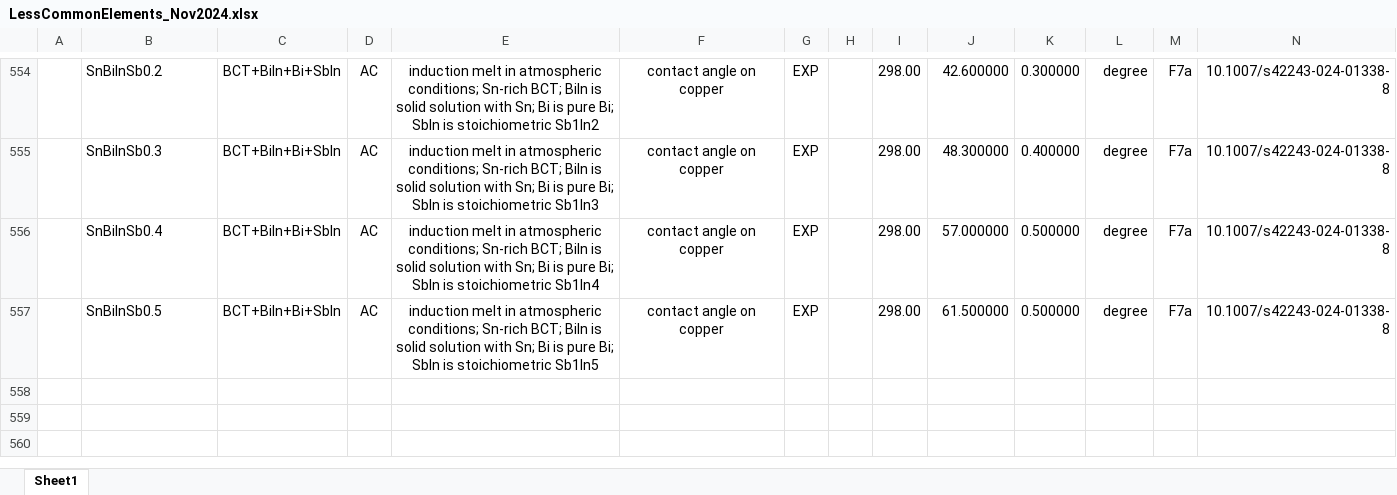
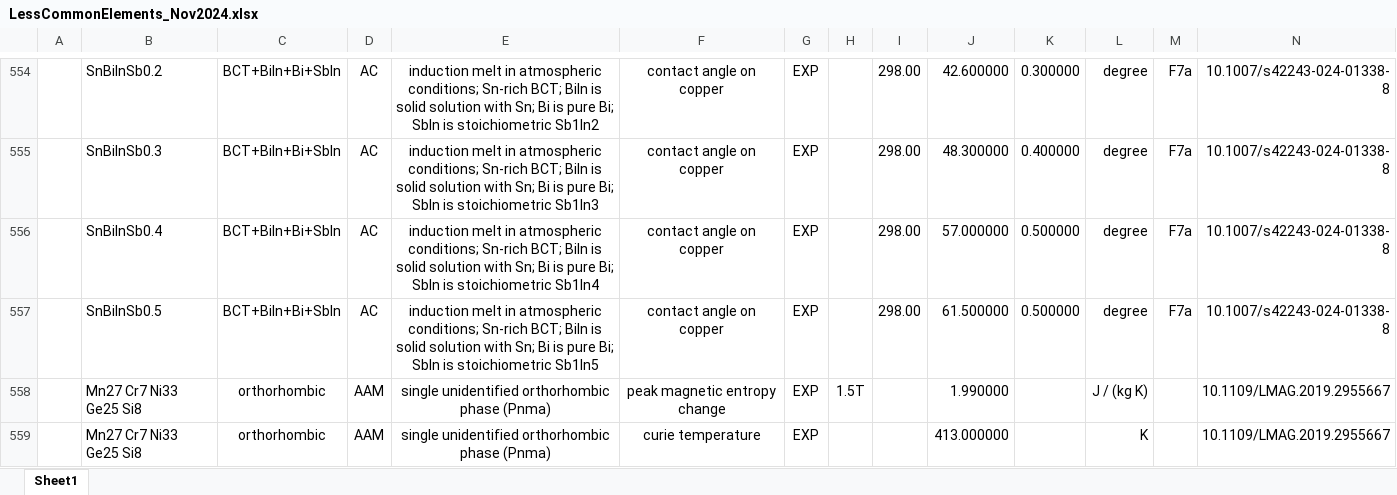
Before and after one commit to amkrajewski/ULTERA-contribute-amkrajewski, an Excel workbook: LessCommonElements_Nov2024.xlsx, sheet Sheet1, drawn as a sheet; only a part is shown, gaps mark what is left out; values as stored, in another font and other column widths than the file's, no borders; rows hold the shown columns only; the diff names each change by its address in the sheet, - before the commit and + after, or states it on an @@ line.

Commit message:
- extracted data from `10.1109/LMAG.2019.2955667`

```diff
--- a/LessCommonElements_Nov2024.xlsx (sheet Sheet1)
+++ b/LessCommonElements_Nov2024.xlsx (sheet Sheet1)
+row 558:  | Mn27 Cr7 Ni33 Ge25 Si8 | orthorhombic | AAM | single unidentified orthorhombic phase (Pnma) | peak magnetic entropy change | EXP | 1.5T |  | 1.990000 |  | J / (kg K) |  | 10.1109/LMAG.2019.2955667
+row 559:  | Mn27 Cr7 Ni33 Ge25 Si8 | orthorhombic | AAM | single unidentified orthorhombic phase (Pnma) | curie temperature | EXP |  |  | 413.000000 |  | K |  | 10.1109/LMAG.2019.2955667
```
